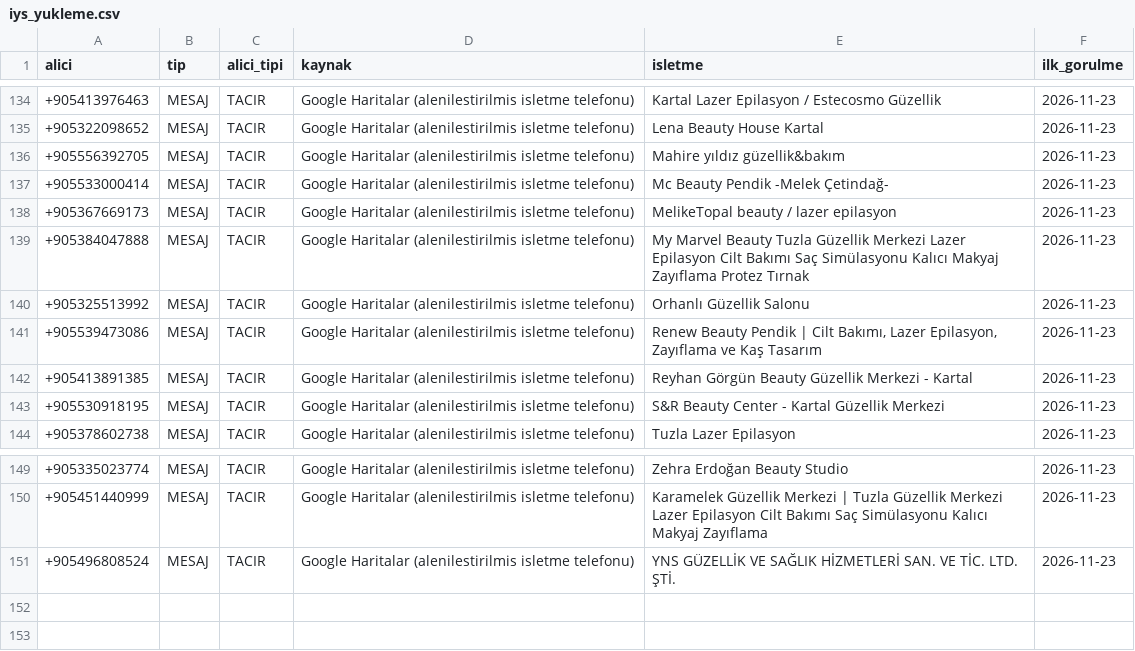
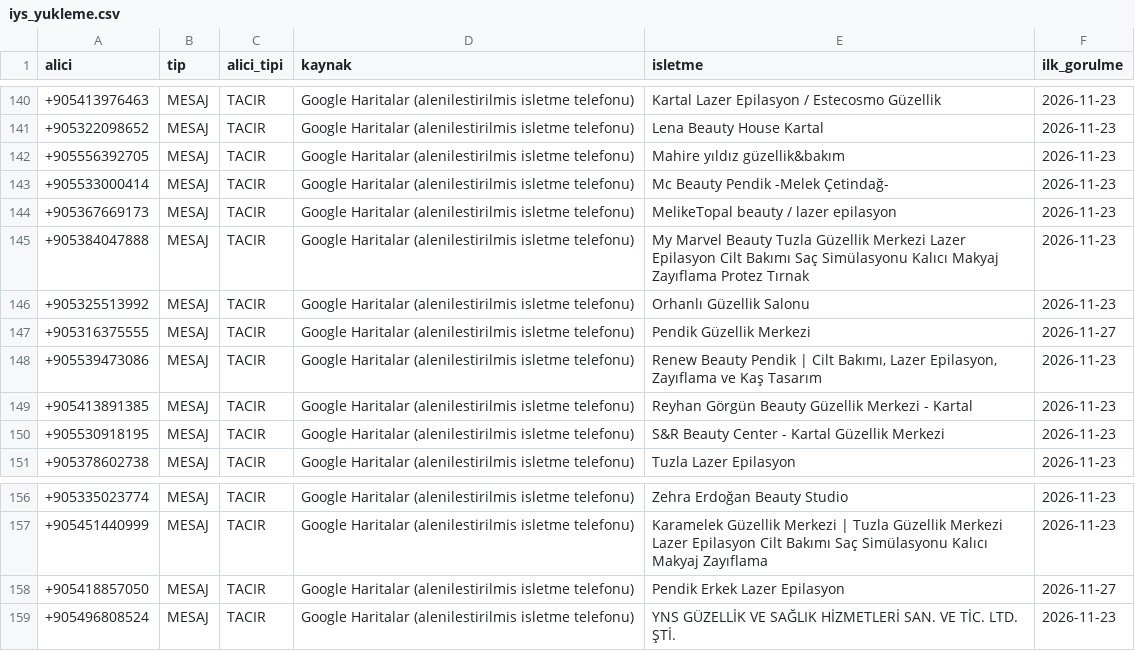
Before and after one commit to Xeno-Softwaree/esnaf-radar, a CSV file: data/iys_yukleme.csv, drawn as a sheet; only a part is shown, gaps mark what is left out; the diff covers the shown part only; the diff names each change by its address in the sheet, - before the commit and + after, or states it on an @@ line.

```diff
--- a/data/iys_yukleme.csv
+++ b/data/iys_yukleme.csv
+row 147: +905316375555 | MESAJ | TACIR | Google Haritalar (alenilestirilmis isletme telefonu) | Pendik Güzellik Merkezi | 2026-11-27
+row 158: +905418857050 | MESAJ | TACIR | Google Haritalar (alenilestirilmis isletme telefonu) | Pendik Erkek Lazer Epilasyon | 2026-11-27
```
Also changed, not shown: 6 added rows elsewhere in this file, 2 other files.
